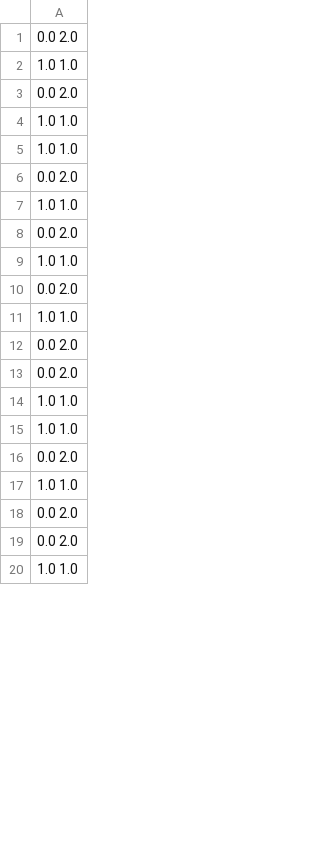
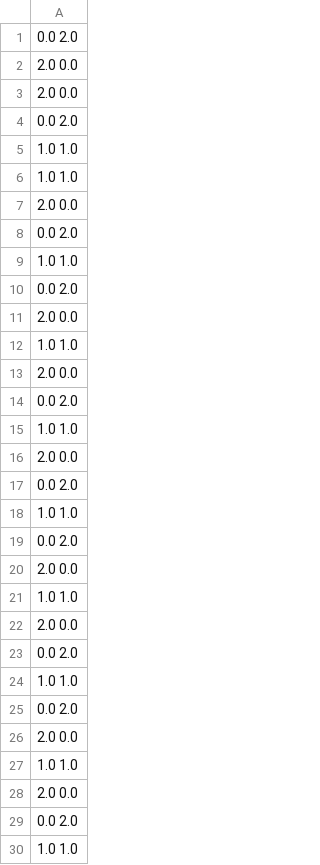
Before and after one commit to rbaao1-iscteiulpt/ES1, a TSV file: experimentBaseDirectory/AntiSpamStudy/data/NSGAII/AntiSpamFilterProblem/BEST_HV_FUN.tsv, drawn as a sheet; only a part is shown; the diff covers the shown part only.

```diff
--- a/experimentBaseDirectory/AntiSpamStudy/data/NSGAII/AntiSpamFilterProblem/BEST_HV_FUN.tsv
+++ b/experimentBaseDirectory/AntiSpamStudy/data/NSGAII/AntiSpamFilterProblem/BEST_HV_FUN.tsv
@@ -1,3 +1,4 @@
 0.0 2.0
-1.0 1.0
+2.0 0.0
+2.0 0.0
 0.0 2.0
@@ -5,2 +6,3 @@
 1.0 1.0
+2.0 0.0
 0.0 2.0
@@ -8,3 +10,8 @@
 0.0 2.0
+2.0 0.0
 1.0 1.0
+2.0 0.0
+0.0 2.0
+1.0 1.0
+2.0 0.0
 0.0 2.0
@@ -12,5 +19,5 @@
 0.0 2.0
-0.0 2.0
+2.0 0.0
 1.0 1.0
-1.0 1.0
+2.0 0.0
 0.0 2.0
@@ -18,2 +25,5 @@
 0.0 2.0
+2.0 0.0
+1.0 1.0
+2.0 0.0
 0.0 2.0
```
Also changed, not shown: 18 added rows, 25 removed rows, 7 moved rows and 5 edited cells elsewhere in this file, experimentBaseDirectory/AntiSpamStudy/data/NSGAII/AntiSpamFilterProblem/BEST_HV_VAR.tsv, experimentBaseDirectory/AntiSpamStudy/data/NSGAII/AntiSpamFilterProblem/FUN0.tsv, 21 other files.
